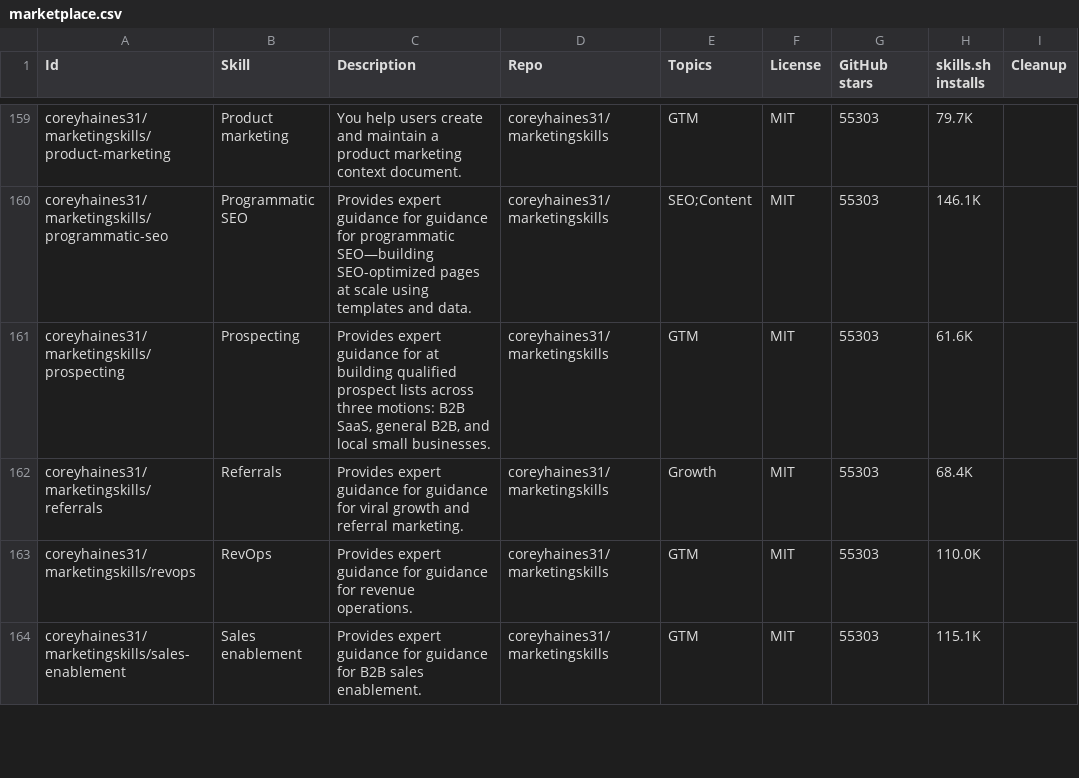
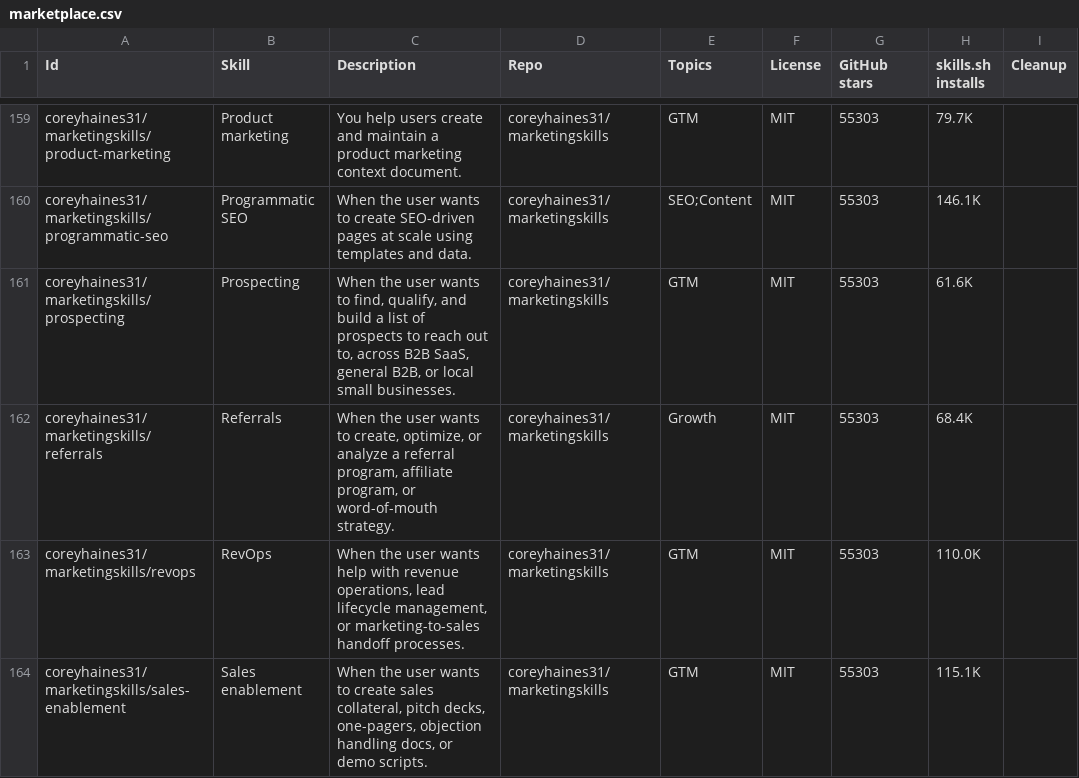
Before and after one commit to ansvisor/ansvisor, a CSV file: web/src/lib/chat/skills/marketplace.csv, drawn as a sheet; only a part is shown, gaps mark what is left out; the diff covers the shown part only; the diff names each change by its address in the sheet, - before the commit and + after, or states it on an @@ line.

```diff
--- a/web/src/lib/chat/skills/marketplace.csv
+++ b/web/src/lib/chat/skills/marketplace.csv
-C160 (Description): Provides expert guidance for guidance for programmatic SEO—building SEO-optimized pages at…
+C160 (Description): When the user wants to create SEO-driven pages at…
-C161 (Description): Provides expert guidance for at building qualified prospect lists across three motions: B2B SaaS, general B2B, and local small…
+C161 (Description): When the user wants to find, qualify, and build a list of prospects to reach out to, across B2B SaaS, general B2B, or local small…
-C162 (Description): Provides expert guidance for guidance for viral growth and referral marketing.
+C162 (Description): When the user wants to create, optimize, or analyze a referral program, affiliate program, or word-of-mouth strategy.
-C163 (Description): Provides expert guidance for guidance for revenue operations.
+C163 (Description): When the user wants help with revenue operations, lead lifecycle management, or marketing-to-sales handoff processes.
-C164 (Description): Provides expert guidance for guidance for B2B sales enablement.
+C164 (Description): When the user wants to create sales collateral, pitch decks, one-pagers, objection handling docs, or demo scripts.
```
Also changed, not shown: 90 edited cells elsewhere in this file, 3 other files.
